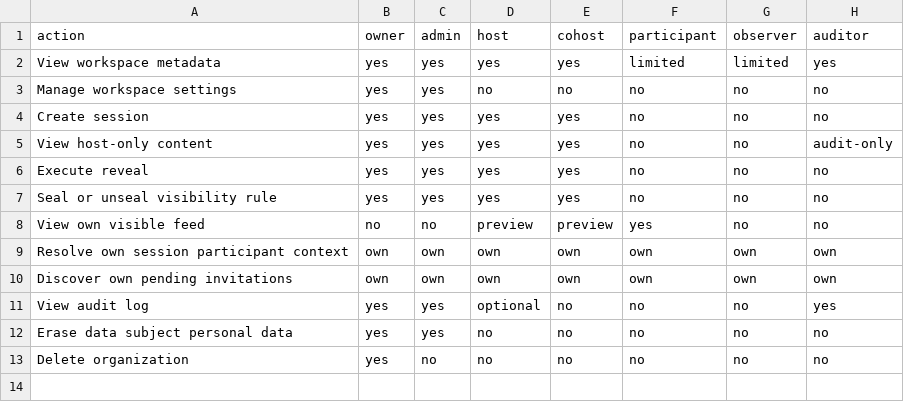
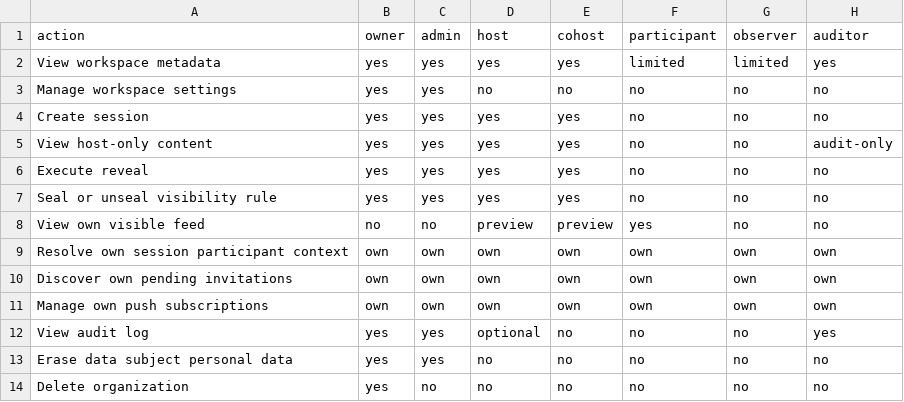
Before and after one commit to Live-Experience-Application/livecore-platform, a CSV file: csv/authorization_matrix.csv, drawn as a sheet.

Commit message:
CORE-PUSH-001: add the web push subscription surface and vapid public key
Add the closed-app Web Push subscription registration enabler. A principal can
register and remove its own browser push subscription with Core and read the
deployment VAPID public key it must subscribe against; no push is delivered yet
(that is CORE-PUSH-002).

Surface (IdentityAccess module, where the principal and authorization live, so a
vertical adopter need not duplicate Core authorization):

- GET  /api/v1/push/vapid-public-key       returns the configured VAPID public key
- POST /api/v1/me/push-subscriptions        registers (idempotent on user+endpoint)
- DELETE /api/v1/me/push-subscriptions/{id} removes the caller's own subscription

The subscription is scoped entirely to the caller's server-resolved profile, so a
caller can only ever register, refresh or delete its own subscription; a delete
addressing another principal's subscription id is an indistinguishable hidden 404.
Registration requires authentication and a user principal (service account 403).
With no VAPID key configured the surface is inert: the public-key route returns a
null key and registration is refused 503 (no subscription is registrable), while
deletion stays available.

A subscription is per-principal personal data. The new push_subscriptions table
(endpoint plus p256dh/auth, unique per user+endpoint) hangs off users(id) with an
ON DELETE CASCADE, so the data-subject erasure removes it automatically, and it is
disclosed in the user-data export with the auth encryption secret never projected.

Adds the matching client.pushSubscriptions SDK methods and the @livecore/contracts
types, regenerates openapi/livecore-v1.json and the derived contract types, and
updates csv/api_routes.csv, csv/database_tables.csv, csv/authorization_matrix.csv,
docs/06, docs/08, docs/10, docs/11 and docs/25. The migration-down review baseline
is regenerated to acknowledge the new table (it also picks up the previously
unacknowledged scheduled-reveal column migration).

Signed-off-by: htos <singh.harwinder@outlook.com>

```diff
--- a/csv/authorization_matrix.csv
+++ b/csv/authorization_matrix.csv
@@ -10,2 +10,3 @@ Resolve own session participant context,own,own,own,own,own,own,own
 Discover own pending invitations,own,own,own,own,own,own,own
+Manage own push subscriptions,own,own,own,own,own,own,own
 View audit log,yes,yes,optional,no,no,no,yes
```
Also changed, not shown: csv/api_routes.csv, csv/database_tables.csv, 35 other files.
